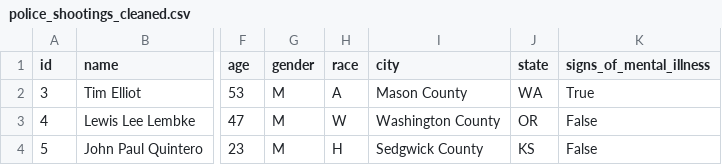
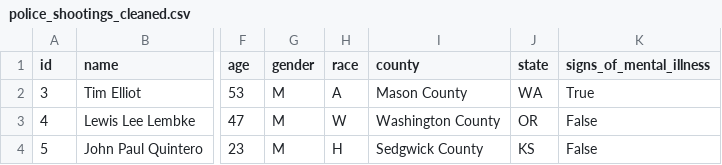
Before and after one commit to bzamora020/data-exploration-research, a CSV file: project-code/police_shootings_cleaned.csv, drawn as a sheet; only a part is shown, gaps mark what is left out; the diff names each change by its address in the sheet, - before the commit and + after, or states it on an @@ line.

Commit message:
Editied cleaned police shooting csv to say county instead of city

```diff
--- a/project-code/police_shootings_cleaned.csv
+++ b/project-code/police_shootings_cleaned.csv
-I1: city
+I1: county
```
Also changed, not shown: 36 other files.
